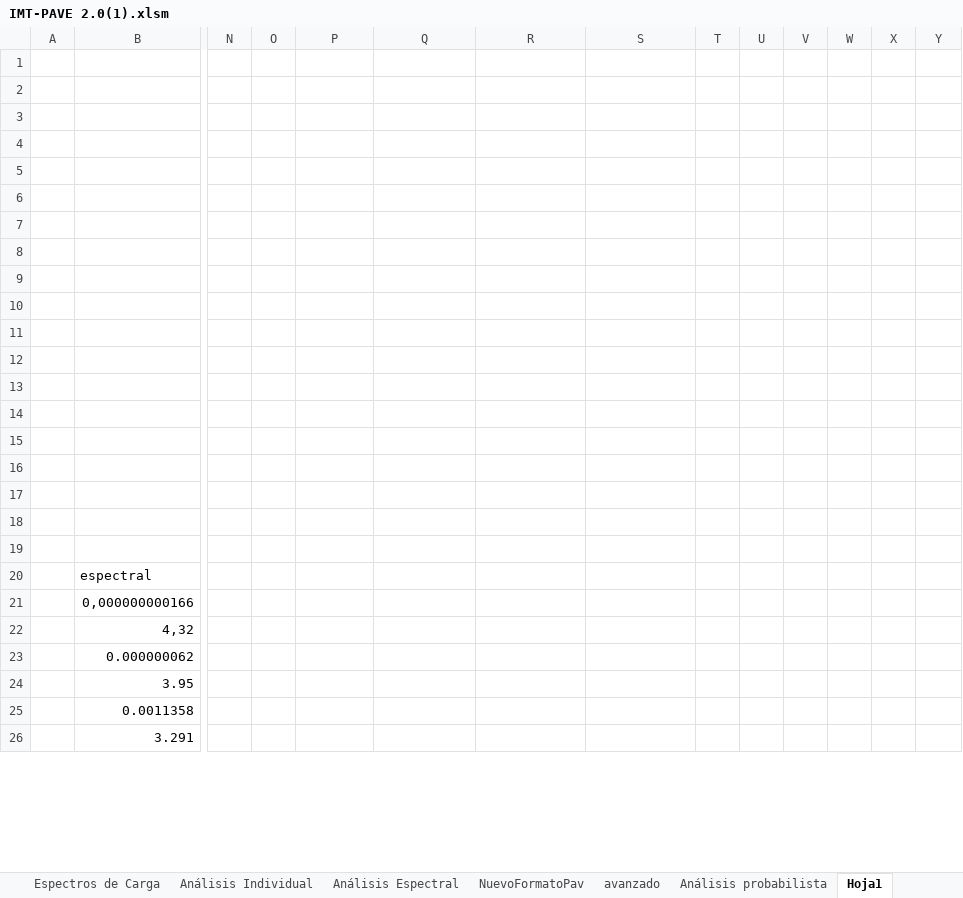
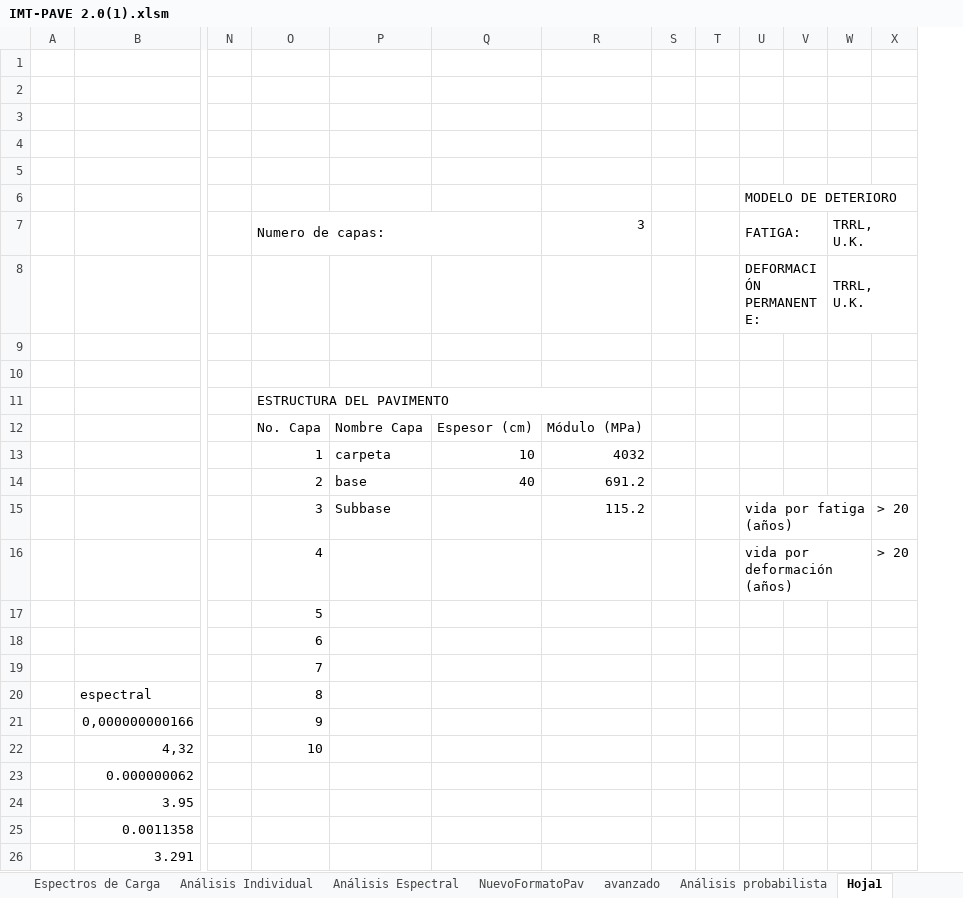
Before and after one commit to Jaccopo/excelaaaaa, an Excel workbook: trabajo/IMT-PAVE 2.0(1).xlsm, sheet Hoja1, drawn as a sheet; only a part is shown, gaps mark what is left out; values as stored, in another font and other column widths than the file's, no cell formats; charts and pictures not drawn; removed rows and columns are numbered as before the commit, all else as after; rows hold the shown columns only; the diff covers the shown part only; the diff names each change by its address in the sheet, - before the commit and + after, or states it on an @@ line.

```diff
--- a/trabajo/IMT-PAVE 2.0(1).xlsm (sheet Hoja1)
+++ b/trabajo/IMT-PAVE 2.0(1).xlsm (sheet Hoja1)
-column O, empty
@@ row 43 moved to row 6: MODELO DE DETERIORO @@
@@ row 44 moved to row 7: Numero de capas: @@
@@ row 45 moved to row 8: DEFORMACIÓN PERMANENTE: @@
-O11: (empty)
+O11: ESTRUCTURA DEL PAVIMENTO
+O11:R11 merged
-row 12: (empty)
+row 12:  |  |  | No. Capa | Nombre Capa | Espesor (cm) | Módulo (MPa)
-row 13: (empty)
+row 13:  |  |  | 1 | carpeta | 10 | 4032
-row 14: (empty)
+row 14:  |  |  | 2 | base | 40 | 691.2
-row 15: (empty)
+row 15:  |  |  | 3 | Subbase |  | 115.2 |  |  | vida por fatiga (años) |  |  | > 20
+U15:W15 merged
-row 16: (empty)
+row 16:  |  |  | 4 |  |  |  |  |  | vida por deformación (años) |  |  | > 20
+U16:W16 merged
-O17: (empty)
+O17: 5
-O18: (empty)
+O18: 6
-O19: (empty)
+O19: 7
-row 20: (empty)
+row 20:  | espectral |  | 8
-row 21: (empty)
+row 21:  | 0,000000000166 |  | 9
-row 22: (empty)
+row 22:  | 4,32 |  | 10
-row 20:  | espectral
-row 21:  | 0,000000000166
-row 22:  | 4,32
```
Also changed, not shown: 3 added rows, 27 edited cells and merged cells elsewhere in this sheet, sheet Larguillo, cell formats, charts or pictures, 12 other files.
